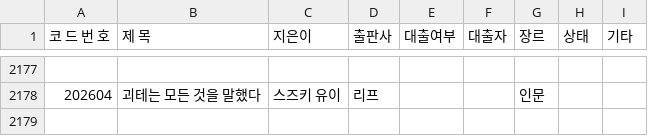
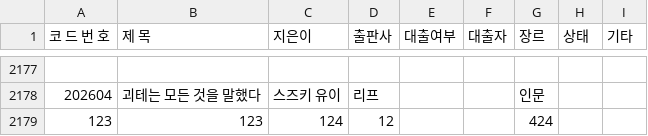
Before and after one commit to rlatjdfkr7979-ctrl/BookServer, a CSV file: library.csv, drawn as a sheet; only a part is shown, gaps mark what is left out.

Commit message:
Append new book record to library.csv

```diff
--- a/library.csv
+++ b/library.csv
@@ -2178 +2178,2 @@
 202604,괴테는 모든 것을 말했다,스즈키 유이,리프,,,인문,,
+"123","123","124","12","","","424","",""
```
